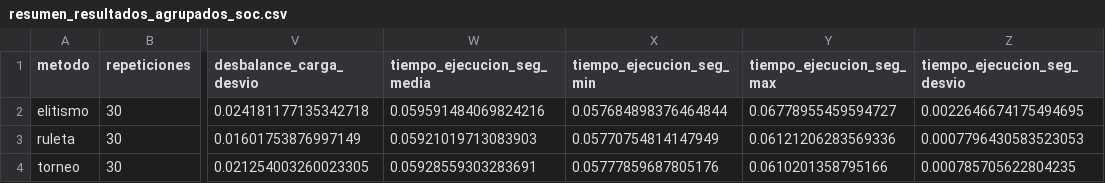
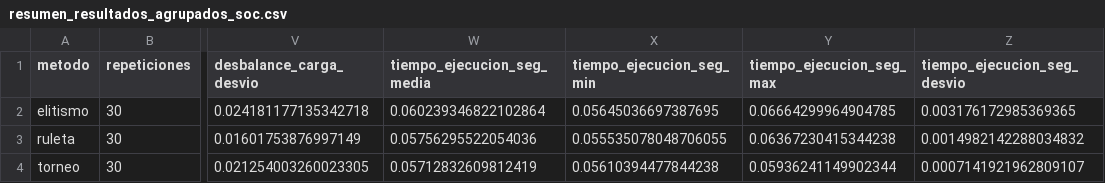
Before and after one commit to Joaquinagm01/AlgoritmosGeneticos, a CSV file: TPI/outputs/resumen_resultados_agrupados_soc.csv, drawn as a sheet; only a part is shown, gaps mark what is left out; the diff names each change by its address in the sheet, - before the commit and + after, or states it on an @@ line.

```diff
--- a/TPI/outputs/resumen_resultados_agrupados_soc.csv
+++ b/TPI/outputs/resumen_resultados_agrupados_soc.csv
-W2 (tiempo_ejecucion_seg_media): 0.059591484069824216
+W2 (tiempo_ejecucion_seg_media): 0.060239346822102864
-X2 (tiempo_ejecucion_seg_min): 0.057684898376464844
+X2 (tiempo_ejecucion_seg_min): 0.05645036697387695
-Y2 (tiempo_ejecucion_seg_max): 0.06778955459594727
+Y2 (tiempo_ejecucion_seg_max): 0.06664299964904785
-Z2 (tiempo_ejecucion_seg_desvio): 0.0022646674175494695
+Z2 (tiempo_ejecucion_seg_desvio): 0.003176172985369365
-W3 (tiempo_ejecucion_seg_media): 0.05921019713083903
+W3 (tiempo_ejecucion_seg_media): 0.05756295522054036
-X3 (tiempo_ejecucion_seg_min): 0.05770754814147949
+X3 (tiempo_ejecucion_seg_min): 0.055535078048706055
-Y3 (tiempo_ejecucion_seg_max): 0.06121206283569336
+Y3 (tiempo_ejecucion_seg_max): 0.06367230415344238
-Z3 (tiempo_ejecucion_seg_desvio): 0.0007796430583523053
+Z3 (tiempo_ejecucion_seg_desvio): 0.0014982142288034832
-W4 (tiempo_ejecucion_seg_media): 0.05928559303283691
+W4 (tiempo_ejecucion_seg_media): 0.05712832609812419
-X4 (tiempo_ejecucion_seg_min): 0.05777859687805176
+X4 (tiempo_ejecucion_seg_min): 0.05610394477844238
-Y4 (tiempo_ejecucion_seg_max): 0.0610201358795166
+Y4 (tiempo_ejecucion_seg_max): 0.05936241149902344
-Z4 (tiempo_ejecucion_seg_desvio): 0.000785705622804235
+Z4 (tiempo_ejecucion_seg_desvio): 0.0007141921962809107
```
Also changed, not shown: TPI/outputs/distribucion_final_alertas_soc.csv, TPI/outputs/metricas_generacionales_promediadas_soc.csv, 13 other files.
